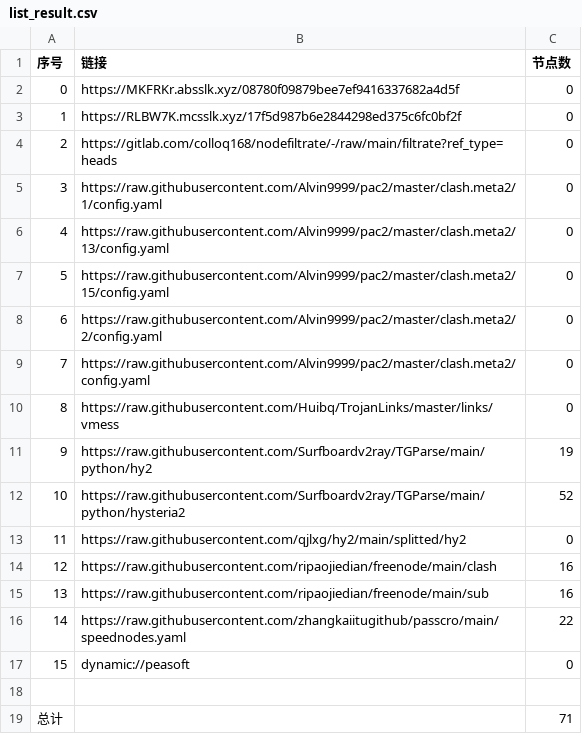
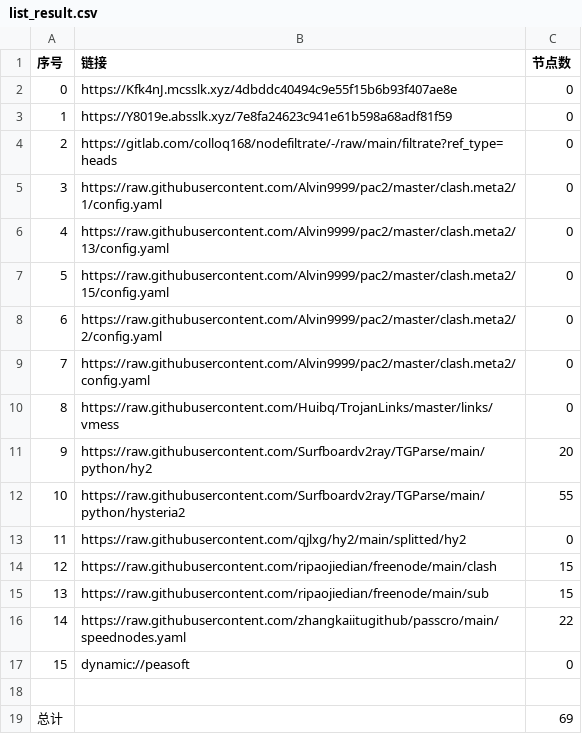
Before and after one commit to wjs-529/AutoMergePublicNodes, a CSV file: list_result.csv, drawn as a sheet.

```diff
--- a/list_result.csv
+++ b/list_result.csv
@@ -1,4 +1,4 @@
 序号,链接,节点数
-0,https://MKFRKr.absslk.xyz/08780f09879bee7ef9416337682a4d5f,0
-1,https://RLBW7K.mcsslk.xyz/17f5d987b6e2844298ed375c6fc0bf2f,0
+0,https://Kfk4nJ.mcsslk.xyz/4dbddc40494c9e55f15b6b93f407ae8e,0
+1,https://Y8019e.absslk.xyz/7e8fa24623c941e61b598a68adf81f59,0
 2,https://gitlab.com/colloq168/nodefiltrate/-/raw/main/filtrate?ref_type=heads,0
@@ -10,7 +10,7 @@
 8,https://raw.githubusercontent.com/Huibq/TrojanLinks/master/links/vmess,0
-9,https://raw.githubusercontent.com/Surfboardv2ray/TGParse/main/python/hy2,19
-10,https://raw.githubusercontent.com/Surfboardv2ray/TGParse/main/python/hysteria2,52
+9,https://raw.githubusercontent.com/Surfboardv2ray/TGParse/main/python/hy2,20
+10,https://raw.githubusercontent.com/Surfboardv2ray/TGParse/main/python/hysteria2,55
 11,https://raw.githubusercontent.com/qjlxg/hy2/main/splitted/hy2,0
-12,https://raw.githubusercontent.com/ripaojiedian/freenode/main/clash,16
-13,https://raw.githubusercontent.com/ripaojiedian/freenode/main/sub,16
+12,https://raw.githubusercontent.com/ripaojiedian/freenode/main/clash,15
+13,https://raw.githubusercontent.com/ripaojiedian/freenode/main/sub,15
 14,https://raw.githubusercontent.com/zhangkaiitugithub/passcro/main/speednodes.yaml,22
@@ -18,2 +18,2 @@
 
-总计,,71
+总计,,69
```
Also changed, not shown: 15 other files.
